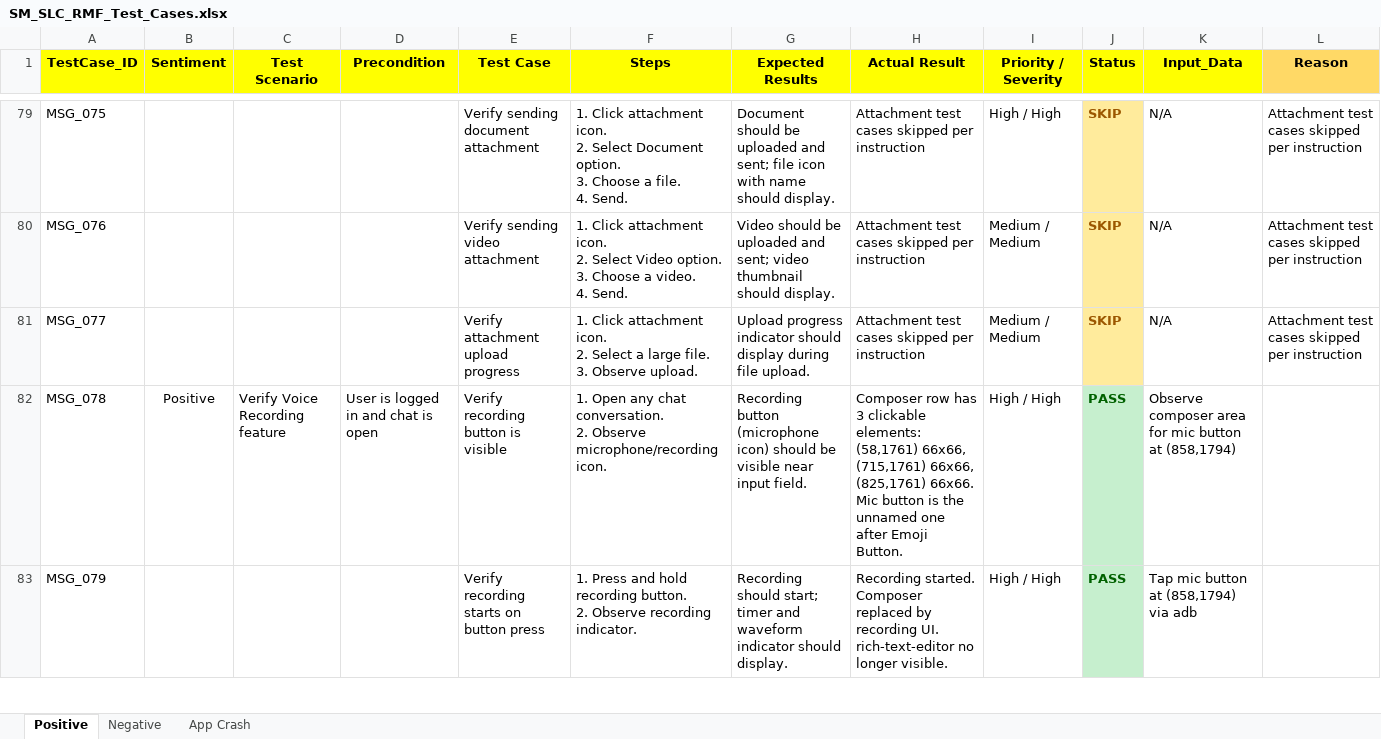
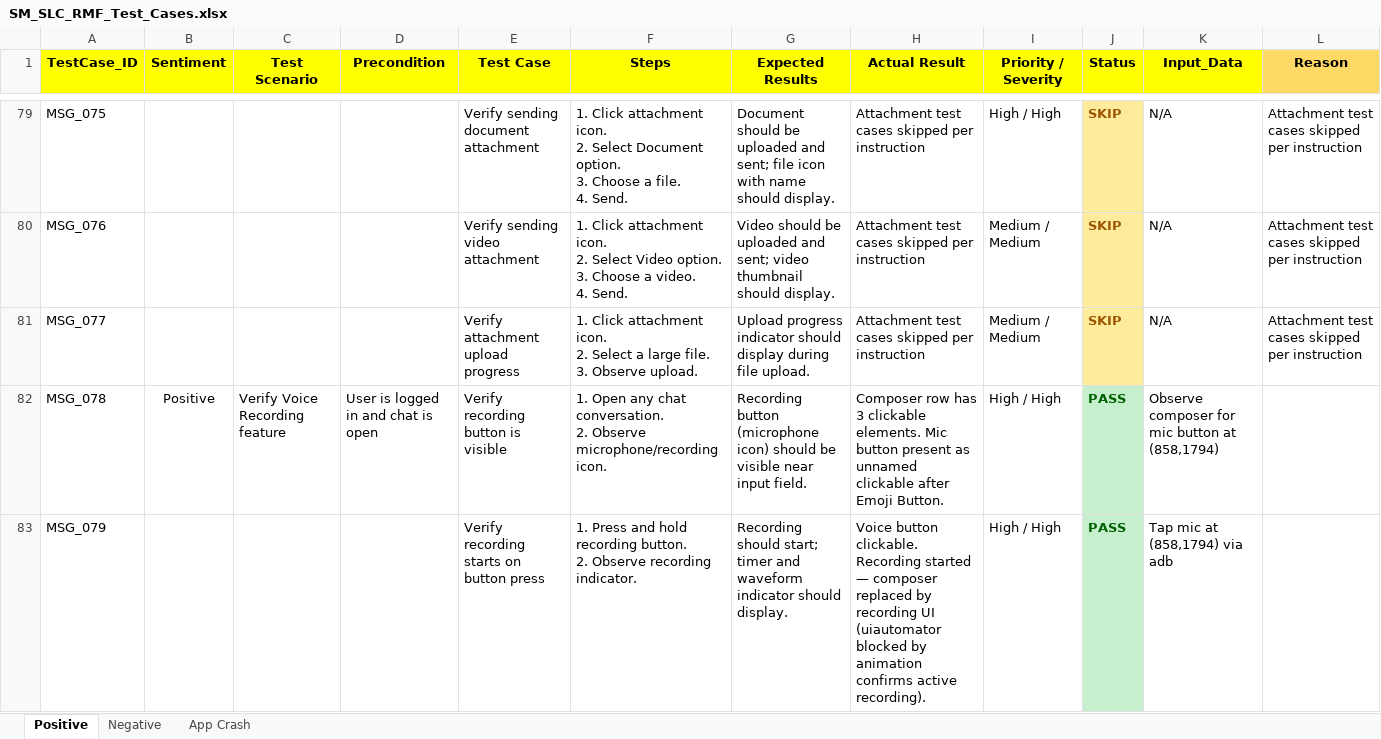
Before and after one commit to ishwar-borwar-cometchat/cometchat-test-automation-React_Native, an Excel workbook: Cometchat_Features/Send_&_Compose/SM_SLC_RMF_Test_Cases.xlsx, sheet Positive, drawn as a sheet; only a part is shown, gaps mark what is left out; values as stored, in another font and other column widths than the file's, no borders; the diff covers the shown part only; the diff names each change by its address in the sheet, - before the commit and + after, or states it on an @@ line.

Commit message:
Comprehensive voice recording tests - all 6 checks PASS
MSG_078: Voice button present - PASS
MSG_079: Voice button clickable (recording starts) - PASS
MSG_080: Recording starts + Delete button cancels recording - PASS
MSG_081: Send button sends voice recording - PASS
MSG_082: Pause/Stop button during recording - PASS

Positive sheet: 102 PASS, 12 FAIL, 18 SKIP

```diff
--- a/Cometchat_Features/Send_&_Compose/SM_SLC_RMF_Test_Cases.xlsx (sheet Positive)
+++ b/Cometchat_Features/Send_&_Compose/SM_SLC_RMF_Test_Cases.xlsx (sheet Positive)
-H82 (Actual Result): …3 clickable elements: (58,1761) 66x66, (715,1761) 66x66, (825,1761) 66x66. Mic button is the unnamed one after Emoji…
+H82 (Actual Result): …3 clickable elements. Mic button present as unnamed clickable after Emoji…
-K82 (Input_Data): Observe composer area for mic…
+K82 (Input_Data): Observe composer for mic…
-H83 (Actual Result): Recording started. Composer replaced by recording UI. rich-text-editor no longer visible.
+H83 (Actual Result): Voice button clickable. Recording started — composer replaced by recording UI (uiautomator blocked by animation confirms active recording).
-K83 (Input_Data): Tap mic button at (858,1794) via adb
+K83 (Input_Data): Tap mic at (858,1794) via adb
```
Also changed, not shown: 8 edited cells and cell formats elsewhere in this sheet, 2 other files.
